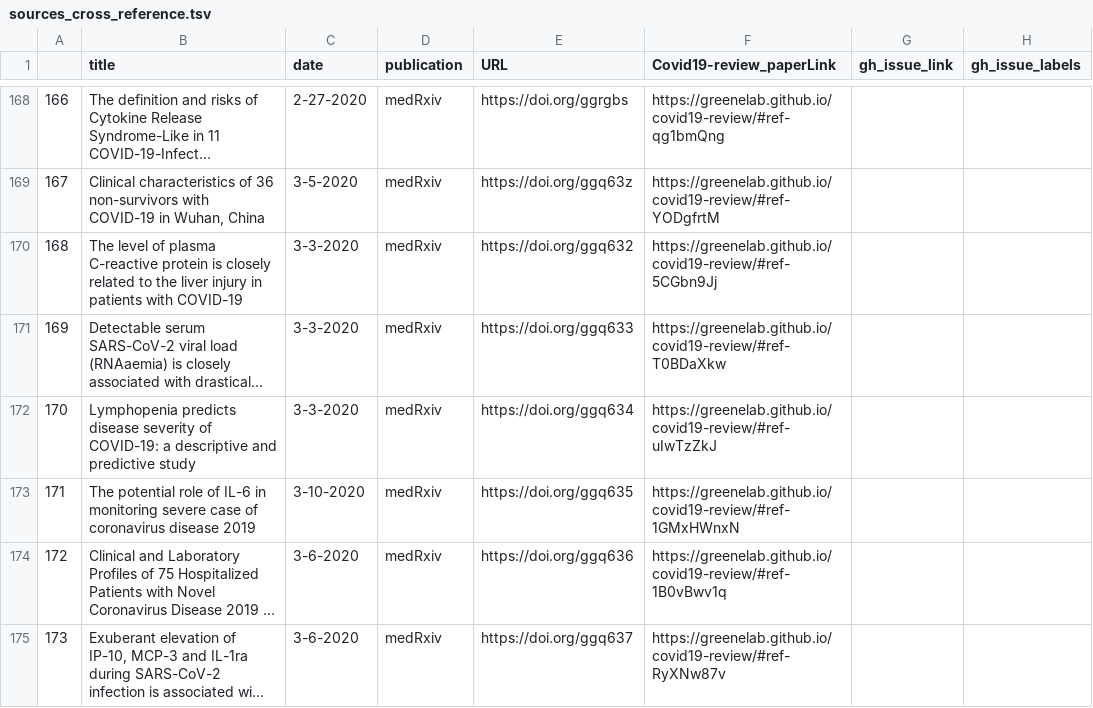
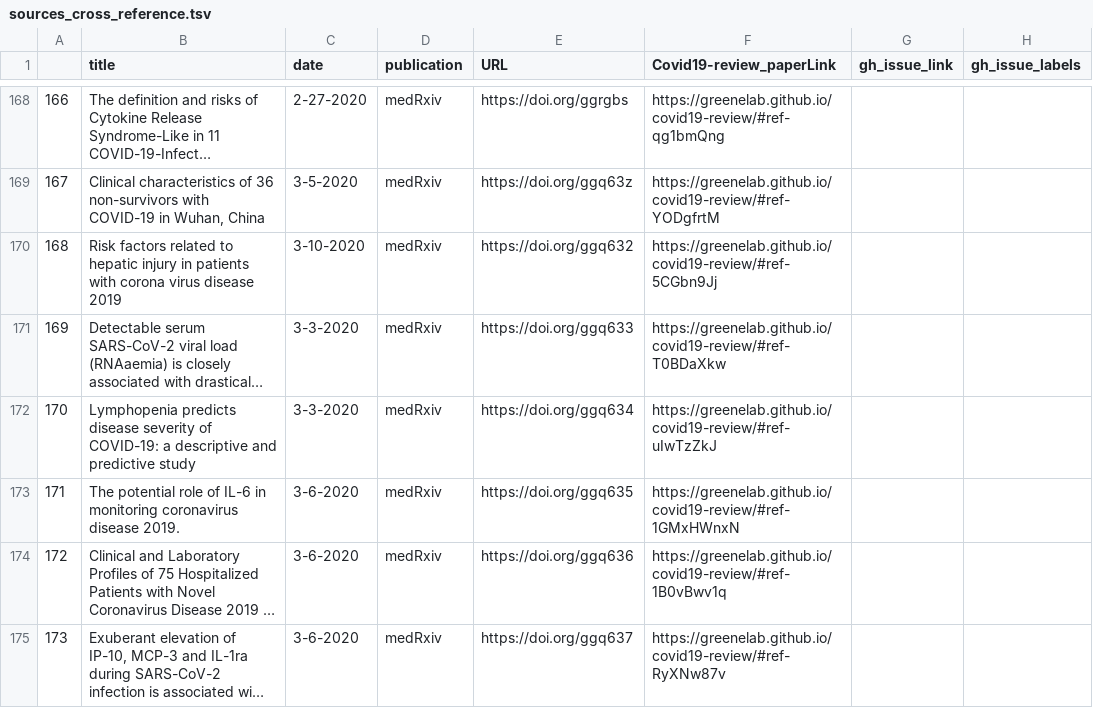
Before and after one commit to greenelab/covid19-review, a TSV file: sources_cross_reference.tsv, drawn as a sheet; only a part is shown, gaps mark what is left out; long unchanged cells end in …; the diff names each change by its address in the sheet, - before the commit and + after, or states it on an @@ line.

```diff
--- a/sources_cross_reference.tsv
+++ b/sources_cross_reference.tsv
-B170 (title): The level of plasma C-reactive protein is closely related to the liver injury in patients with COVID-19
+B170 (title): Risk factors related to hepatic injury in patients with corona virus disease 2019
-C170 (date): 3-3-2020
+C170 (date): 3-10-2020
-B173 (title): …in monitoring severe case of coronavirus disease 2019
+B173 (title): …in monitoring coronavirus disease 2019.
-C173 (date): 3-10-2020
+C173 (date): 3-6-2020
```
Also changed, not shown: citations.tsv, 5 other files.
